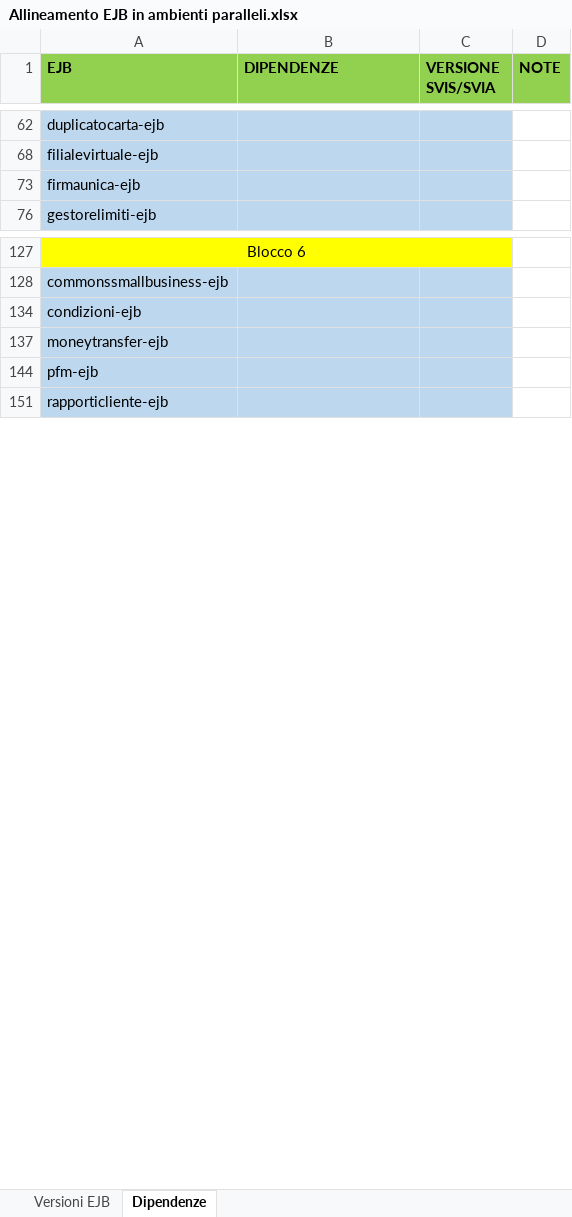
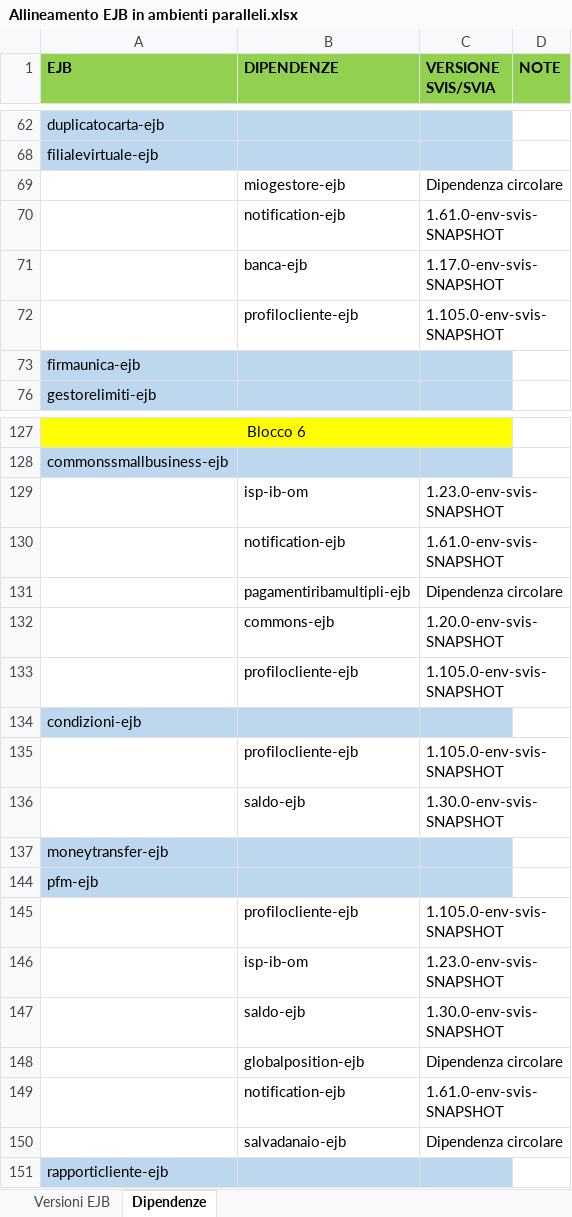
Before and after one commit to EdoardoBaral/SoftwareAllineamenti, an Excel workbook: src/main/resources/excelutils/Allineamento EJB in ambienti paralleli.xlsx, sheet Dipendenze, drawn as a sheet; only a part is shown, gaps mark what is left out; values as stored, in another font and other column widths than the file's, no borders; the diff covers the shown part only; the diff names each change by its address in the sheet, - before the commit and + after, or states it on an @@ line.

Commit message:
Sviluppo della nuova funzionalità per la verifica automatica delle versioni per le dipendenze nei POM degli EJB

```diff
--- a/src/main/resources/excelutils/Allineamento EJB in ambienti paralleli.xlsx (sheet Dipendenze)
+++ b/src/main/resources/excelutils/Allineamento EJB in ambienti paralleli.xlsx (sheet Dipendenze)
@@ row 69 unhidden:  | miogestore-ejb | Dipendenza circolare @@
+row 70:  | notification-ejb | 1.61.0-env-svis-SNAPSHOT
+row 71:  | banca-ejb | 1.17.0-env-svis-SNAPSHOT
+row 72:  | profilocliente-ejb | 1.105.0-env-svis-SNAPSHOT
@@ row 537 moved to row 129: isp-ib-om @@
+row 130:  | notification-ejb | 1.61.0-env-svis-SNAPSHOT
@@ row 131 unhidden:  | pagamentiribamultipli-ejb | Dipendenza circolare @@
+row 132:  | commons-ejb | 1.20.0-env-svis-SNAPSHOT
+row 133:  | profilocliente-ejb | 1.105.0-env-svis-SNAPSHOT
+row 135:  | profilocliente-ejb | 1.105.0-env-svis-SNAPSHOT
+row 136:  | saldo-ejb | 1.30.0-env-svis-SNAPSHOT
+row 145:  | profilocliente-ejb | 1.105.0-env-svis-SNAPSHOT
+row 146:  | isp-ib-om | 1.23.0-env-svis-SNAPSHOT
+row 147:  | saldo-ejb | 1.30.0-env-svis-SNAPSHOT
@@ row 148 unhidden:  | globalposition-ejb | Dipendenza circolare @@
+row 149:  | notification-ejb | 1.61.0-env-svis-SNAPSHOT
@@ row 150 unhidden:  | salvadanaio-ejb | Dipendenza circolare @@
```
Also changed, not shown: 10 added rows, 1 removed row and 3 hidden or unhidden rows elsewhere in this sheet, 1 other file.
